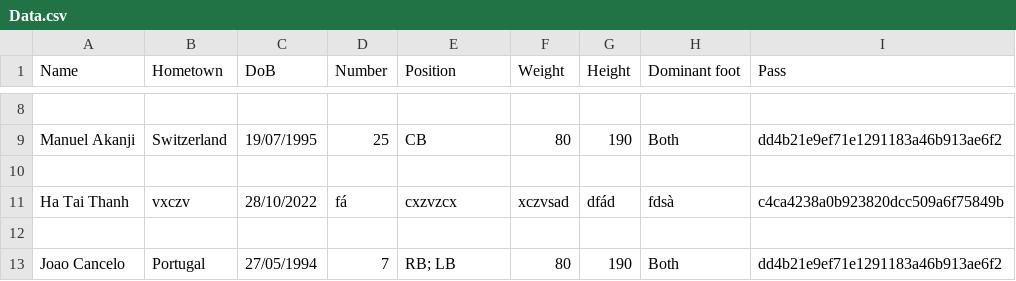
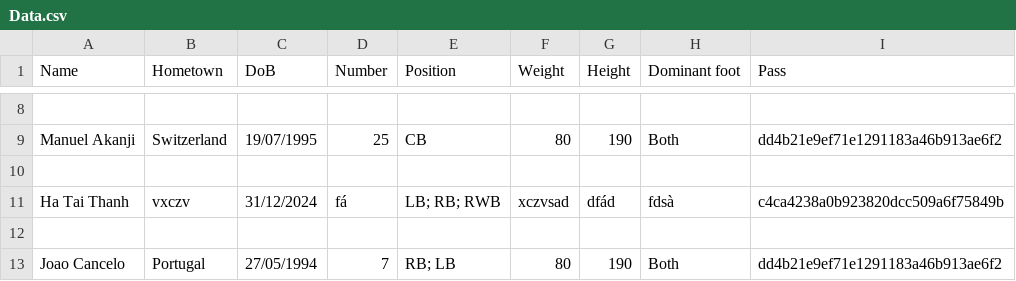
Before and after one commit to HTT5104/Do-an-co-so, a CSV file: Project_Do_an_co_so/build/classes/project_do_an_co_so/CSV/Data.csv, drawn as a sheet; only a part is shown, gaps mark what is left out.

```diff
--- a/Project_Do_an_co_so/build/classes/project_do_an_co_so/CSV/Data.csv
+++ b/Project_Do_an_co_so/build/classes/project_do_an_co_so/CSV/Data.csv
@@ -10,3 +10,3 @@ Manuel Akanji,Switzerland,19/07/1995,25,CB,80,190,Both,dd4b21e9ef71e1291183a46b9
 
-Ha Tai Thanh,vxczv,28/10/2022,fá,cxzvzcx,xczvsad,dfád,fdsà,c4ca4238a0b923820dcc509a6f75849b
+Ha Tai Thanh,vxczv,31/12/2024,fá,LB; RB; RWB,xczvsad,dfád,fdsà,c4ca4238a0b923820dcc509a6f75849b
 
```
Also changed, not shown: Project_Do_an_co_so/src/project_do_an_co_so/CSV/Data.csv, 9 other files.
